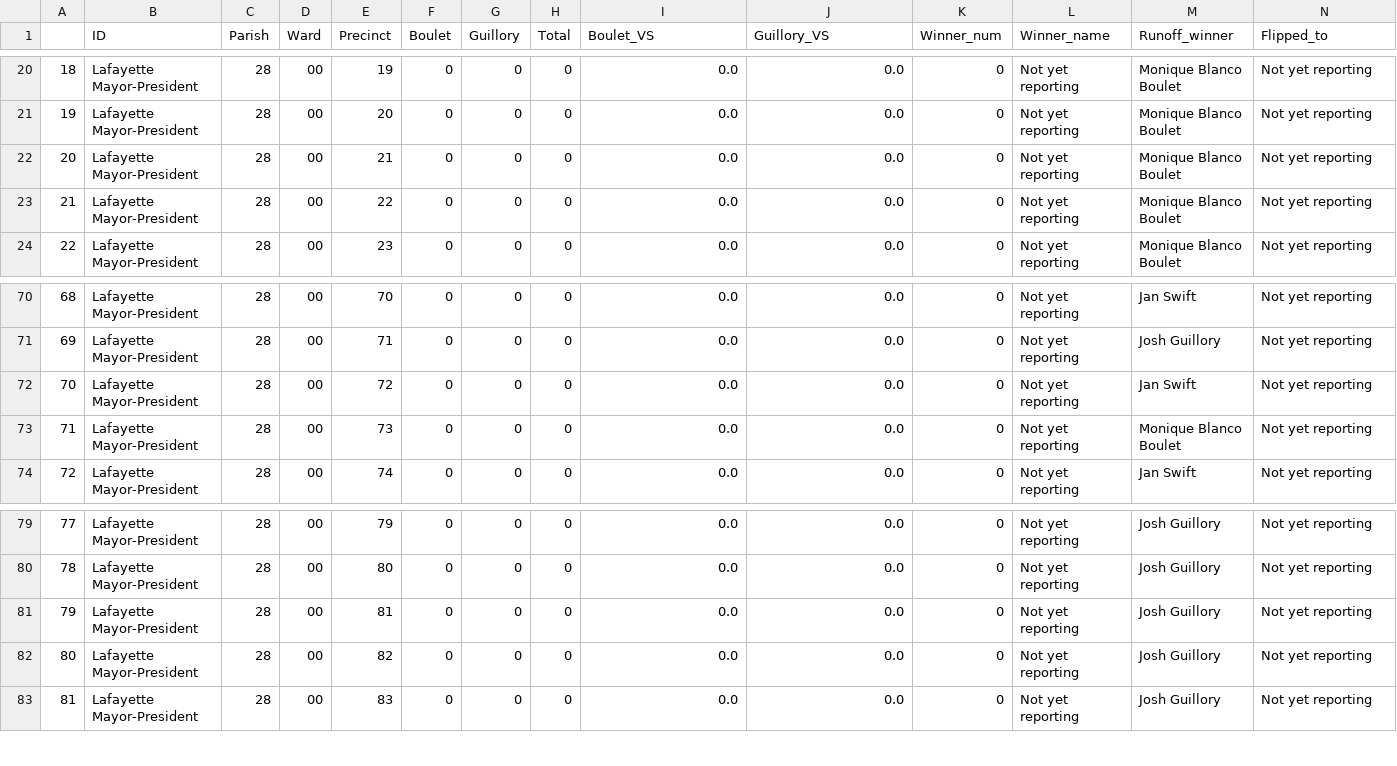
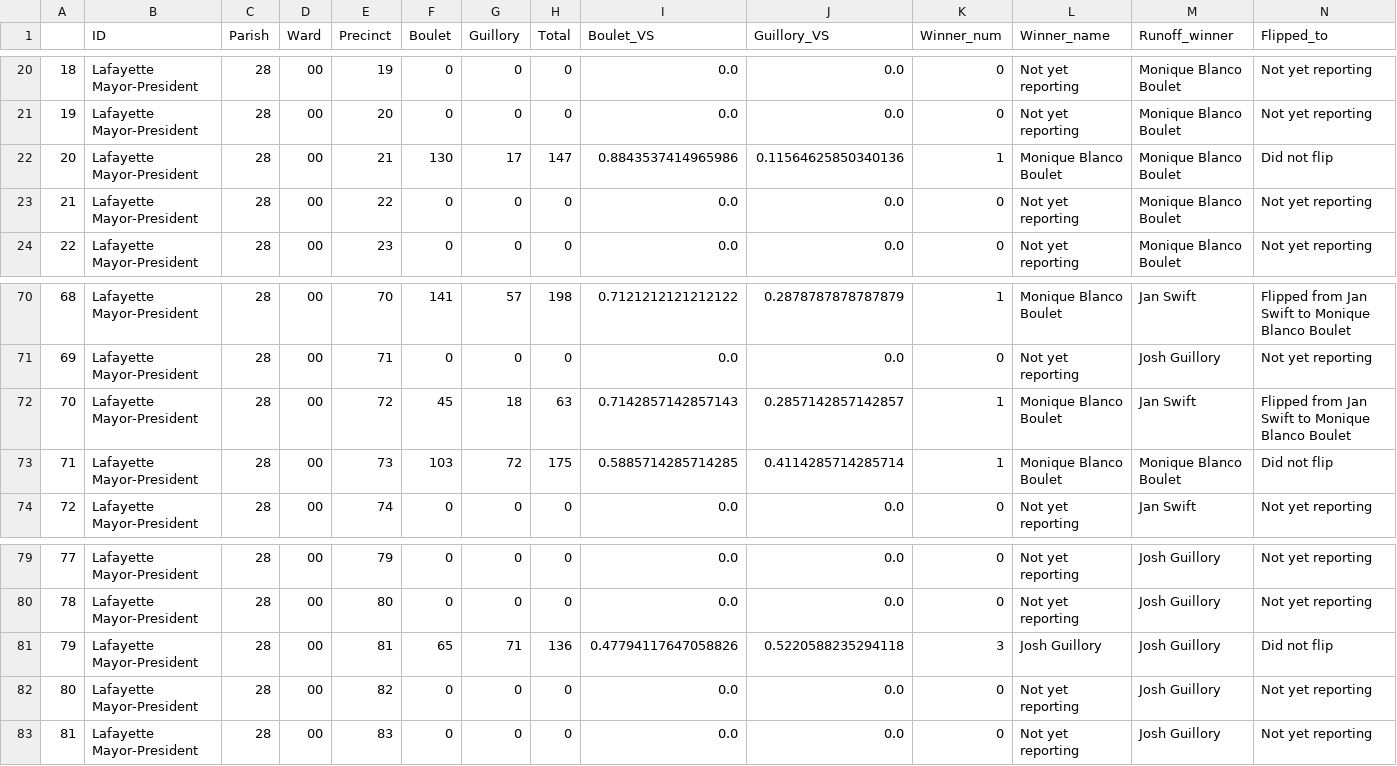
Before and after one commit to jandrewcapps/election_results, a CSV file: Nov_MP_Precinct_results.csv, drawn as a sheet; only a part is shown, gaps mark what is left out; the diff covers the shown part only.

```diff
--- a/Nov_MP_Precinct_results.csv
+++ b/Nov_MP_Precinct_results.csv
@@ -21,3 +21,3 @@
 19,Lafayette Mayor-President,28,00,20,0,0,0,0.0,0.0,0,Not yet reporting,Monique Blanco Boulet,Not yet reporting
-20,Lafayette Mayor-President,28,00,21,0,0,0,0.0,0.0,0,Not yet reporting,Monique Blanco Boulet,Not yet reporting
+20,Lafayette Mayor-President,28,00,21,130,17,147,0.8843537414965986,0.11564625850340136,1,Monique Blanco Boulet,Monique Blanco Boulet,Did not flip
 21,Lafayette Mayor-President,28,00,22,0,0,0,0.0,0.0,0,Not yet reporting,Monique Blanco Boulet,Not yet reporting
@@ -70,5 +70,5 @@
-68,Lafayette Mayor-President,28,00,70,0,0,0,0.0,0.0,0,Not yet reporting,Jan Swift,Not yet reporting
+68,Lafayette Mayor-President,28,00,70,141,57,198,0.7121212121212122,0.2878787878787879,1,Monique Blanco Boulet,Jan Swift,Flipped from Jan Swift to Monique Blanco Boulet
 69,Lafayette Mayor-President,28,00,71,0,0,0,0.0,0.0,0,Not yet reporting,Josh Guillory,Not yet reporting
-70,Lafayette Mayor-President,28,00,72,0,0,0,0.0,0.0,0,Not yet reporting,Jan Swift,Not yet reporting
-71,Lafayette Mayor-President,28,00,73,0,0,0,0.0,0.0,0,Not yet reporting,Monique Blanco Boulet,Not yet reporting
+70,Lafayette Mayor-President,28,00,72,45,18,63,0.7142857142857143,0.2857142857142857,1,Monique Blanco Boulet,Jan Swift,Flipped from Jan Swift to Monique Blanco Boulet
+71,Lafayette Mayor-President,28,00,73,103,72,175,0.5885714285714285,0.4114285714285714,1,Monique Blanco Boulet,Monique Blanco Boulet,Did not flip
 72,Lafayette Mayor-President,28,00,74,0,0,0,0.0,0.0,0,Not yet reporting,Jan Swift,Not yet reporting
@@ -80,3 +80,3 @@
 78,Lafayette Mayor-President,28,00,80,0,0,0,0.0,0.0,0,Not yet reporting,Josh Guillory,Not yet reporting
-79,Lafayette Mayor-President,28,00,81,0,0,0,0.0,0.0,0,Not yet reporting,Josh Guillory,Not yet reporting
+79,Lafayette Mayor-President,28,00,81,65,71,136,0.47794117647058826,0.5220588235294118,3,Josh Guillory,Josh Guillory,Did not flip
 80,Lafayette Mayor-President,28,00,82,0,0,0,0.0,0.0,0,Not yet reporting,Josh Guillory,Not yet reporting
```
Also changed, not shown: 72 edited cells elsewhere in this file, 5 other files.
